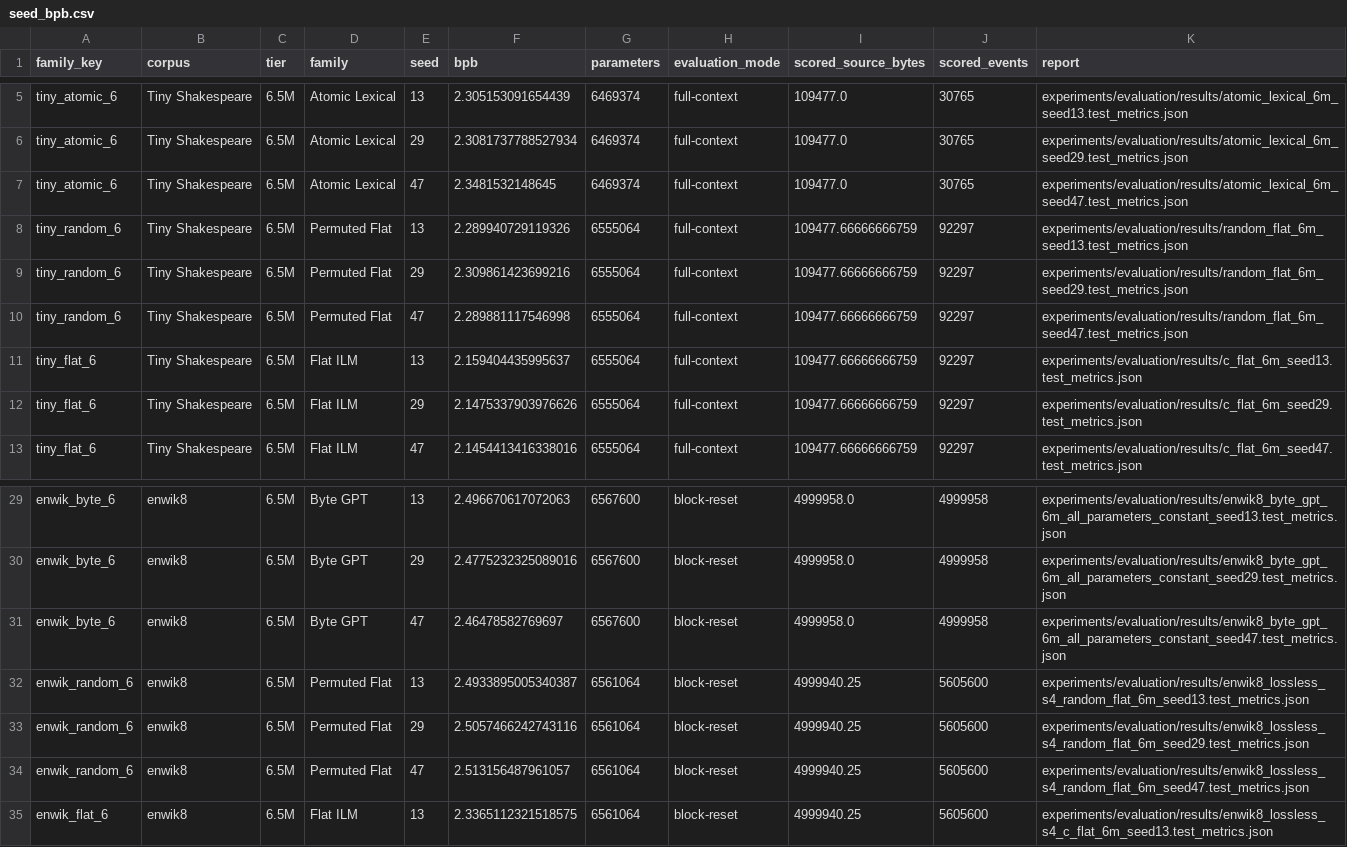
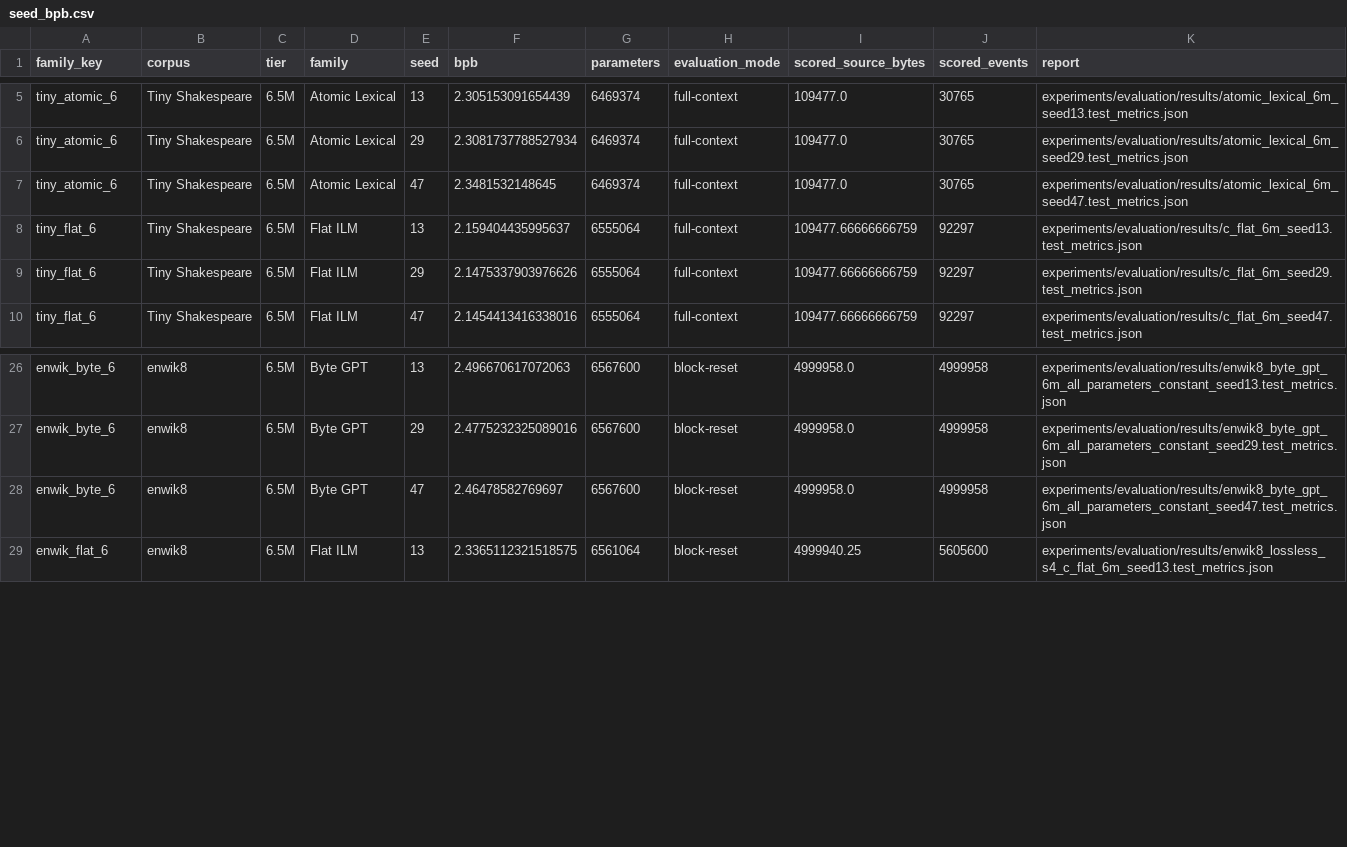
Before and after one commit to remytuyeras/ilm, a CSV file: papers/preprint/artifacts/seed_bpb.csv, drawn as a sheet; only a part is shown, gaps mark what is left out.

Commit message:
Add: next permuted results

```diff
--- a/papers/preprint/artifacts/seed_bpb.csv
+++ b/papers/preprint/artifacts/seed_bpb.csv
@@ -7,5 +7,2 @@ tiny_atomic_6,Tiny Shakespeare,6.5M,Atomic Lexical,29,2.3081737788527934,6469374
 tiny_atomic_6,Tiny Shakespeare,6.5M,Atomic Lexical,47,2.3481532148645,6469374,full-context,109477.0,30765,experiments/evaluation/results/atomic_lexical_6m_seed47.test_metrics.json
-tiny_random_6,Tiny Shakespeare,6.5M,Permuted Flat,13,2.289940729119326,6555064,full-context,109477.66666666759,92297,experiments/evaluation/results/random_flat_6m_seed13.test_metrics.json
-tiny_random_6,Tiny Shakespeare,6.5M,Permuted Flat,29,2.309861423699216,6555064,full-context,109477.66666666759,92297,experiments/evaluation/results/random_flat_6m_seed29.test_metrics.json
-tiny_random_6,Tiny Shakespeare,6.5M,Permuted Flat,47,2.289881117546998,6555064,full-context,109477.66666666759,92297,experiments/evaluation/results/random_flat_6m_seed47.test_metrics.json
 tiny_flat_6,Tiny Shakespeare,6.5M,Flat ILM,13,2.159404435995637,6555064,full-context,109477.66666666759,92297,experiments/evaluation/results/c_flat_6m_seed13.test_metrics.json
@@ -31,5 +28,2 @@ enwik_byte_6,enwik8,6.5M,Byte GPT,29,2.4775232325089016,6567600,block-reset,4999
 enwik_byte_6,enwik8,6.5M,Byte GPT,47,2.46478582769697,6567600,block-reset,4999958.0,4999958,experiments/evaluation/results/enwik8_byte_gpt_6m_all_parameters_constant_seed47.test_metrics.json
-enwik_random_6,enwik8,6.5M,Permuted Flat,13,2.4933895005340387,6561064,block-reset,4999940.25,5605600,experiments/evaluation/results/enwik8_lossless_s4_random_flat_6m_seed13.test_metrics.json
-enwik_random_6,enwik8,6.5M,Permuted Flat,29,2.5057466242743116,6561064,block-reset,4999940.25,5605600,experiments/evaluation/results/enwik8_lossless_s4_random_flat_6m_seed29.test_metrics.json
-enwik_random_6,enwik8,6.5M,Permuted Flat,47,2.513156487961057,6561064,block-reset,4999940.25,5605600,experiments/evaluation/results/enwik8_lossless_s4_random_flat_6m_seed47.test_metrics.json
 enwik_flat_6,enwik8,6.5M,Flat ILM,13,2.3365112321518575,6561064,block-reset,4999940.25,5605600,experiments/evaluation/results/enwik8_lossless_s4_c_flat_6m_seed13.test_metrics.json
```
Also changed, not shown: papers/preprint/artifacts/bpb_summary.csv, papers/preprint/artifacts/pairwise_deltas.csv, 33 other files.
